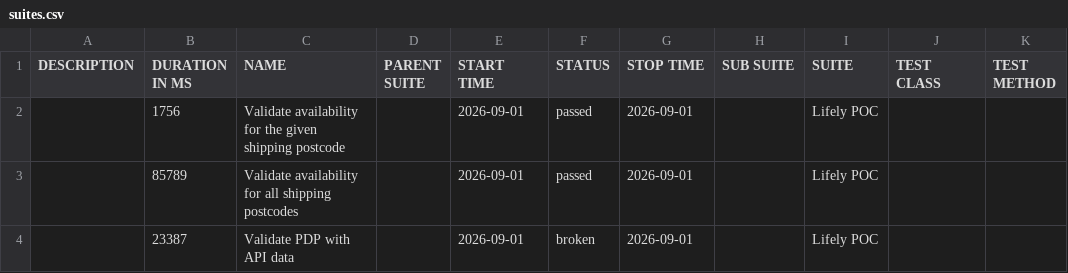
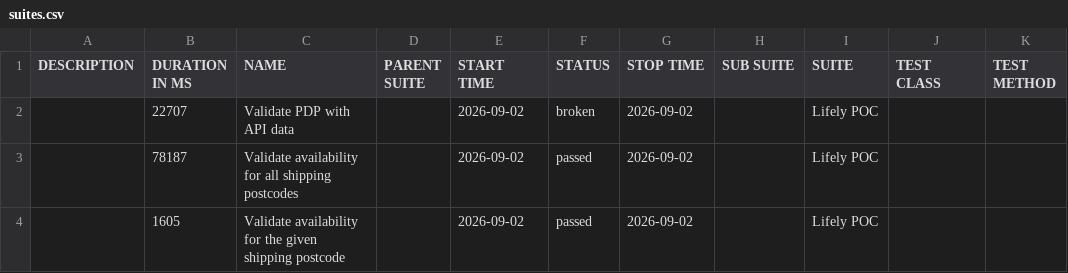
Before and after one commit to Het0603/E-Living, a CSV file: data/suites.csv, drawn as a sheet.

```diff
--- a/data/suites.csv
+++ b/data/suites.csv
@@ -1,4 +1,4 @@
 "DESCRIPTION","DURATION IN MS","NAME","PARENT SUITE","START TIME","STATUS","STOP TIME","SUB SUITE","SUITE","TEST CLASS","TEST METHOD"
-"","1756","Validate availability for the given shipping postcode","","2026-09-01","passed","2026-09-01","","Lifely POC","",""
-"","85789","Validate availability for all shipping postcodes","","2026-09-01","passed","2026-09-01","","Lifely POC","",""
-"","23387","Validate PDP with API data","","2026-09-01","broken","2026-09-01","","Lifely POC","",""
+"","22707","Validate PDP with API data","","2026-09-02","broken","2026-09-02","","Lifely POC","",""
+"","78187","Validate availability for all shipping postcodes","","2026-09-02","passed","2026-09-02","","Lifely POC","",""
+"","1605","Validate availability for the given shipping postcode","","2026-09-02","passed","2026-09-02","","Lifely POC","",""
```
Also changed, not shown: 25 other files.
